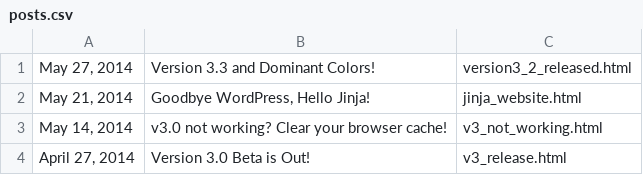
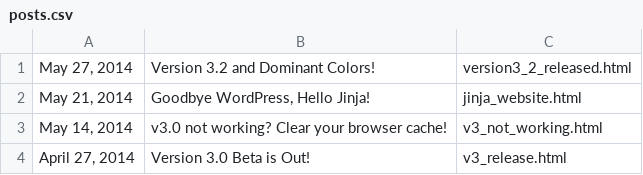
Before and after one commit to ankitrohatgi/Website, a CSV file: WebPlotDigitizer/data/blog/posts.csv, drawn as a sheet.

Commit message:
version 3.2 release post - title fix

```diff
--- a/WebPlotDigitizer/data/blog/posts.csv
+++ b/WebPlotDigitizer/data/blog/posts.csv
@@ -1,2 +1,2 @@
-"May 27, 2014","Version 3.3 and Dominant Colors!",version3_2_released.html
+"May 27, 2014","Version 3.2 and Dominant Colors!",version3_2_released.html
 "May 21, 2014","Goodbye WordPress, Hello Jinja!",jinja_website.html
```
